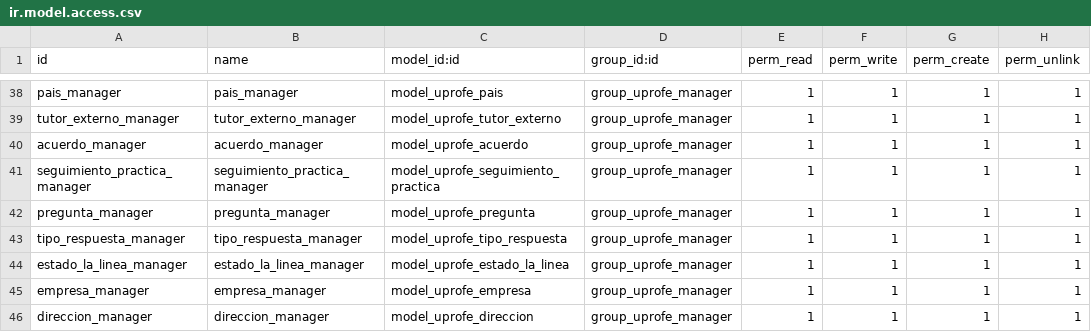
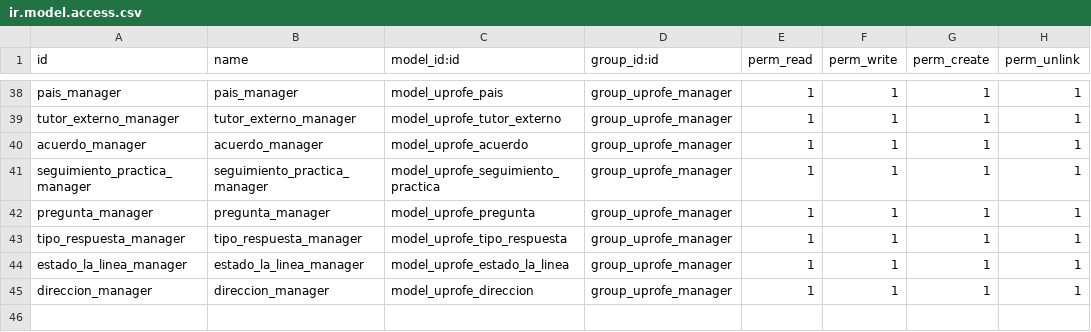
Before and after one commit to rdiabre/UPROFE-Grupo-7-TSI, a CSV file: uprofe/security/ir.model.access.csv, drawn as a sheet; only a part is shown, gaps mark what is left out.

Commit message:
seguridad cambiada

```diff
--- a/uprofe/security/ir.model.access.csv
+++ b/uprofe/security/ir.model.access.csv
@@ -44,3 +44,2 @@ tipo_respuesta_manager,tipo_respuesta_manager,model_uprofe_tipo_respuesta,group_
 estado_la_linea_manager,estado_la_linea_manager,model_uprofe_estado_la_linea,group_uprofe_manager,1,1,1,1
-empresa_manager,empresa_manager,model_uprofe_empresa,group_uprofe_manager,1,1,1,1
 direccion_manager,direccion_manager,model_uprofe_direccion,group_uprofe_manager,1,1,1,1
```
